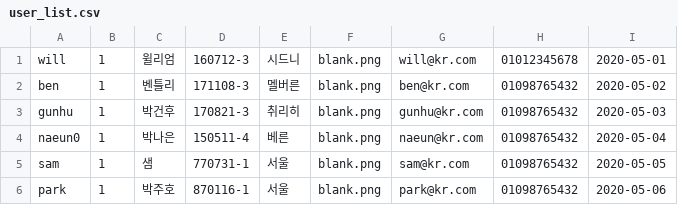
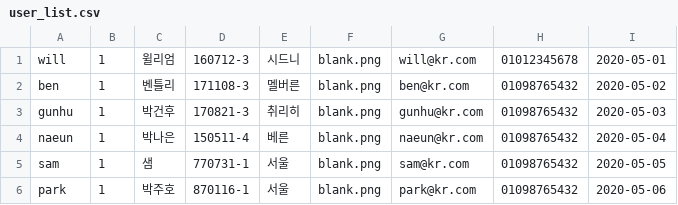
Before and after one commit to choiyeeun20/KCDC, a CSV file: april2/src/main/resources/static/resources/file/user_list.csv, drawn as a sheet.

```diff
--- a/april2/src/main/resources/static/resources/file/user_list.csv
+++ b/april2/src/main/resources/static/resources/file/user_list.csv
@@ -3,3 +3,3 @@ ben,1,벤틀리,171108-3,멜버른,blank.png,ben@kr.com,01098765432,2020-05-02
 gunhu,1,박건후,170821-3,취리히,blank.png,gunhu@kr.com,01098765432,2020-05-03
-naeun0,1,박나은,150511-4,베른,blank.png,naeun@kr.com,01098765432,2020-05-04
+naeun,1,박나은,150511-4,베른,blank.png,naeun@kr.com,01098765432,2020-05-04
 sam,1,샘,770731-1,서울,blank.png,sam@kr.com,01098765432,2020-05-05
```
Also changed, not shown: 4 other files.
